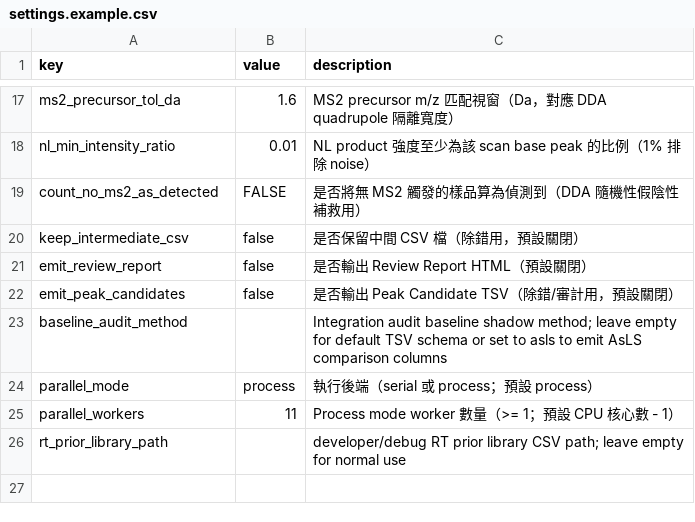
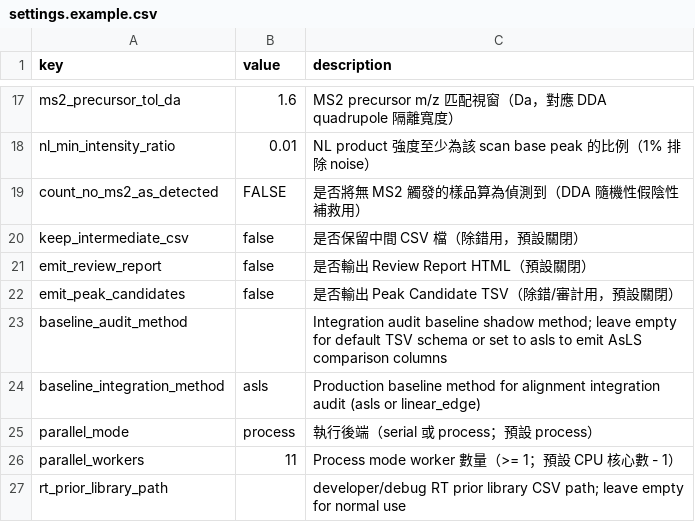
Before and after one commit to Chao-hu-Lab/XIC_Extractor, a CSV file: config/settings.example.csv, drawn as a sheet; only a part is shown, gaps mark what is left out; the diff names each change by its address in the sheet, - before the commit and + after, or states it on an @@ line.

Commit message:
perf: add validation-minimal alignment outputs

```diff
--- a/config/settings.example.csv
+++ b/config/settings.example.csv
+row 24: baseline_integration_method | asls | Production baseline method for alignment integration audit (asls or linear_edge)
```
Also changed, not shown: 13 other files.
